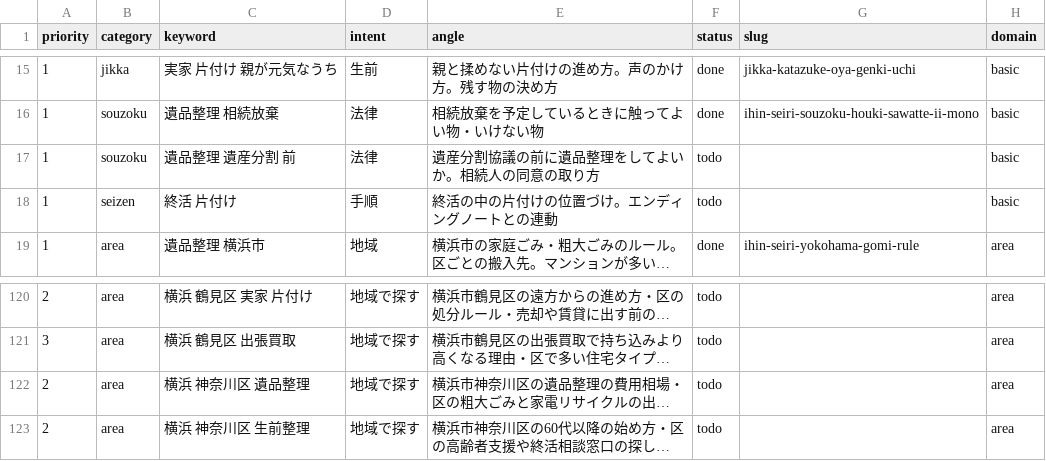
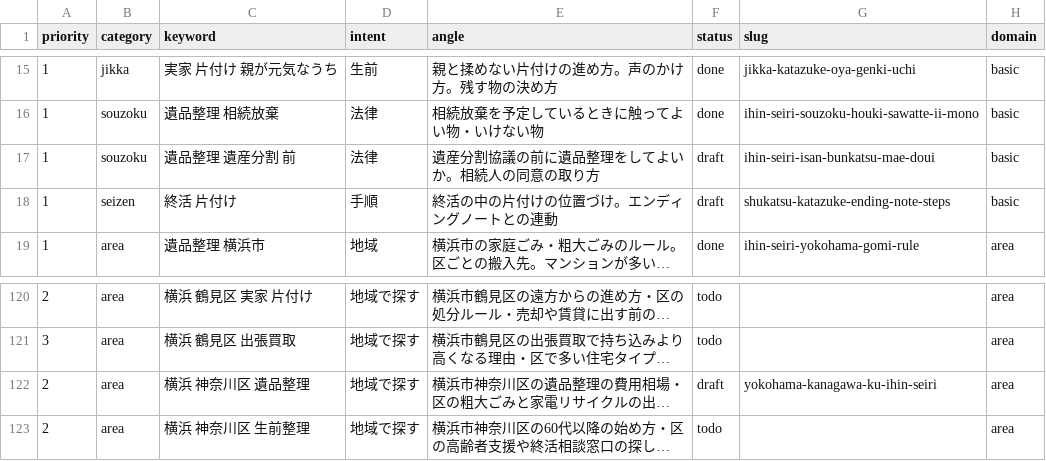
Before and after one commit to clarie-jp/guide, a CSV file: keywords.csv, drawn as a sheet; only a part is shown, gaps mark what is left out; long unchanged cells end in …; the diff names each change by its address in the sheet, - before the commit and + after, or states it on an @@ line.

```diff
--- a/keywords.csv
+++ b/keywords.csv
-F17:F18 (status): todo
+F17:F18 (status): draft
-G17 (slug): (empty)
+G17 (slug): ihin-seiri-isan-bunkatsu-mae-doui
-G18 (slug): (empty)
+G18 (slug): shukatsu-katazuke-ending-note-steps
-F122 (status): todo
+F122 (status): draft
-G122 (slug): (empty)
+G122 (slug): yokohama-kanagawa-ku-ihin-seiri
```
Also changed, not shown: 3 other files.
